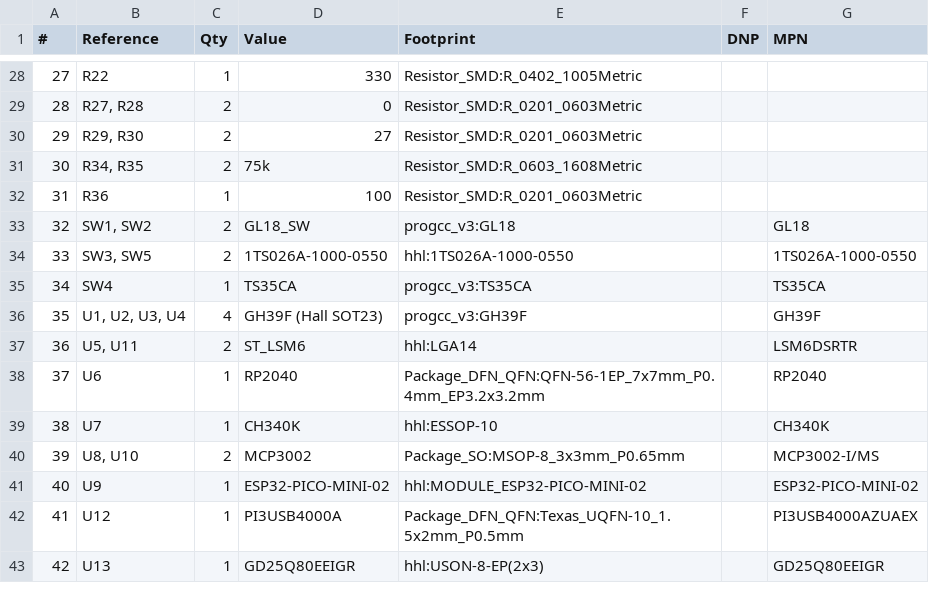
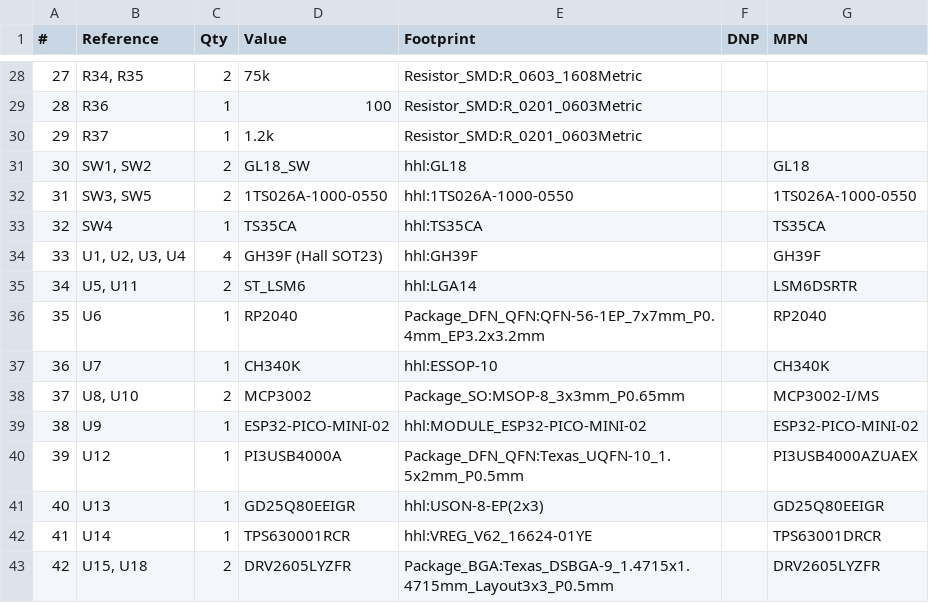
Before and after one commit to HandHeldLegend/ProGCC-V3-Plus, a CSV file: PCB/main/procon_gcc_main_pcb.csv, drawn as a sheet; only a part is shown, gaps mark what is left out; the diff covers the shown part only.

```diff
--- a/PCB/main/procon_gcc_main_pcb.csv
+++ b/PCB/main/procon_gcc_main_pcb.csv
@@ -28,16 +28,16 @@
-"27","R22","1","330","Resistor_SMD:R_0402_1005Metric","",""
-"28","R27, R28","2","0","Resistor_SMD:R_0201_0603Metric","",""
-"29","R29, R30","2","27","Resistor_SMD:R_0201_0603Metric","",""
-"30","R34, R35","2","75k","Resistor_SMD:R_0603_1608Metric","",""
-"31","R36","1","100","Resistor_SMD:R_0201_0603Metric","",""
-"32","SW1, SW2","2","GL18_SW","progcc_v3:GL18","","GL18"
-"33","SW3, SW5","2","1TS026A-1000-0550","hhl:1TS026A-1000-0550","","1TS026A-1000-0550"
-"34","SW4","1","TS35CA","progcc_v3:TS35CA","","TS35CA"
-"35","U1, U2, U3, U4","4","GH39F (Hall SOT23)","progcc_v3:GH39F","","GH39F"
-"36","U5, U11","2","ST_LSM6","hhl:LGA14","","LSM6DSRTR"
-"37","U6","1","RP2040","Package_DFN_QFN:QFN-56-1EP_7x7mm_P0.4mm_EP3.2x3.2mm","","RP2040"
-"38","U7","1","CH340K","hhl:ESSOP-10","","CH340K"
-"39","U8, U10","2","MCP3002","Package_SO:MSOP-8_3x3mm_P0.65mm","","MCP3002-I/MS"
-"40","U9","1","ESP32-PICO-MINI-02","hhl:MODULE_ESP32-PICO-MINI-02","","ESP32-PICO-MINI-02"
-"41","U12","1","PI3USB4000A","Package_DFN_QFN:Texas_UQFN-10_1.5x2mm_P0.5mm","","PI3USB4000AZUAEX"
-"42","U13","1","GD25Q80EEIGR","hhl:USON-8-EP(2x3)","","GD25Q80EEIGR"
+"27","R34, R35","2","75k","Resistor_SMD:R_0603_1608Metric","",""
+"28","R36","1","100","Resistor_SMD:R_0201_0603Metric","",""
+"29","R37","1","1.2k","Resistor_SMD:R_0201_0603Metric","",""
+"30","SW1, SW2","2","GL18_SW","hhl:GL18","","GL18"
+"31","SW3, SW5","2","1TS026A-1000-0550","hhl:1TS026A-1000-0550","","1TS026A-1000-0550"
+"32","SW4","1","TS35CA","hhl:TS35CA","","TS35CA"
+"33","U1, U2, U3, U4","4","GH39F (Hall SOT23)","hhl:GH39F","","GH39F"
+"34","U5, U11","2","ST_LSM6","hhl:LGA14","","LSM6DSRTR"
+"35","U6","1","RP2040","Package_DFN_QFN:QFN-56-1EP_7x7mm_P0.4mm_EP3.2x3.2mm","","RP2040"
+"36","U7","1","CH340K","hhl:ESSOP-10","","CH340K"
+"37","U8, U10","2","MCP3002","Package_SO:MSOP-8_3x3mm_P0.65mm","","MCP3002-I/MS"
+"38","U9","1","ESP32-PICO-MINI-02","hhl:MODULE_ESP32-PICO-MINI-02","","ESP32-PICO-MINI-02"
+"39","U12","1","PI3USB4000A","Package_DFN_QFN:Texas_UQFN-10_1.5x2mm_P0.5mm","","PI3USB4000AZUAEX"
+"40","U13","1","GD25Q80EEIGR","hhl:USON-8-EP(2x3)","","GD25Q80EEIGR"
+"41","U14","1","TPS630001RCR","hhl:VREG_V62_16624-01YE","","TPS63001DRCR"
+"42","U15, U18","2","DRV2605LYZFR","Package_BGA:Texas_DSBGA-9_1.4715x1.4715mm_Layout3x3_P0.5mm","","DRV2605LYZFR"
```
Also changed, not shown: 47 edited cells elsewhere in this file, 41 other files.
